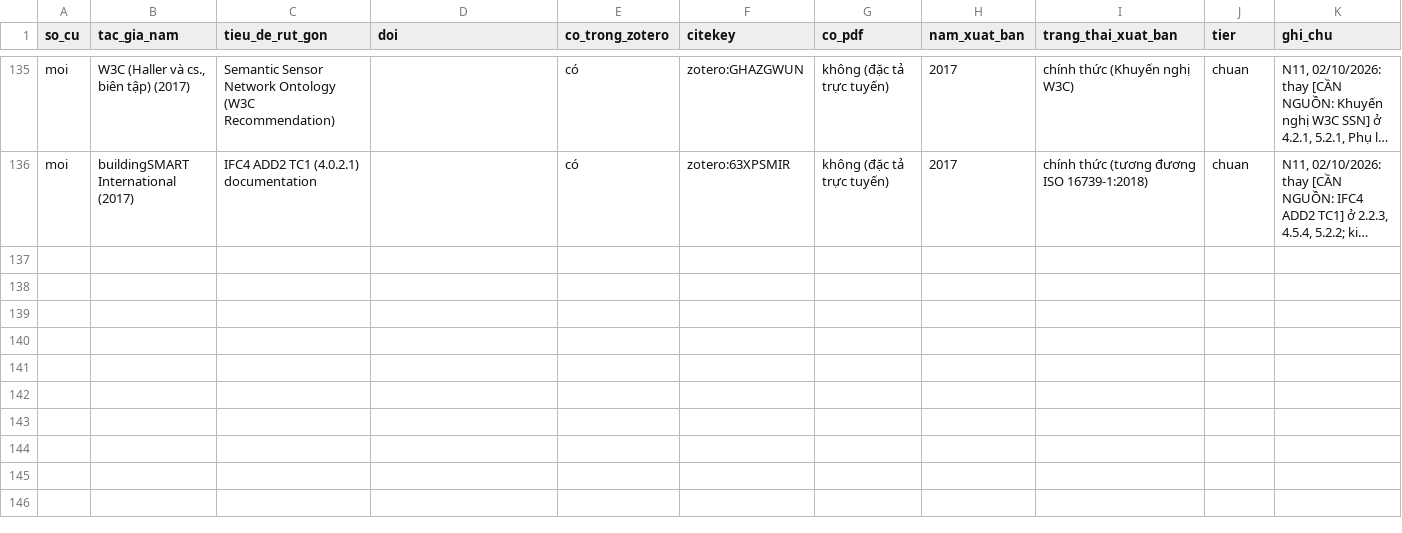
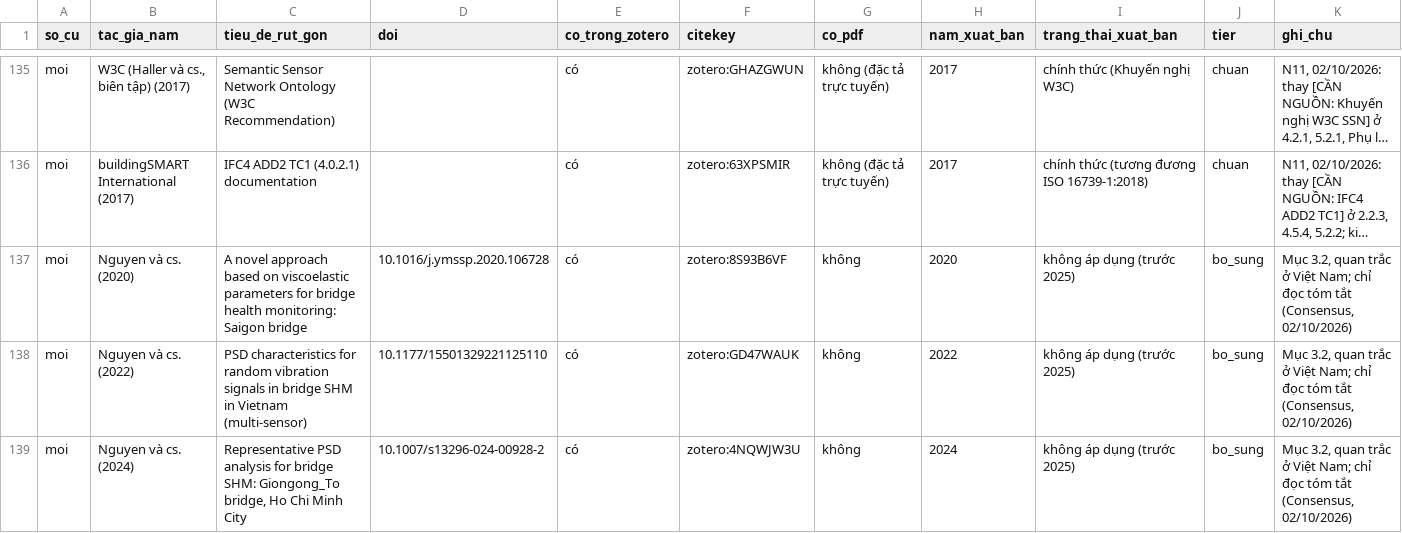
Before and after one commit to hchihan/PHD-DT-SHM-AI, a CSV file: 00_PHD_DT_STEEL_INSPECTION_2026_2029_LIMITED_FEM/01_LITERATURE_REVIEW/03_OUTPUTS/01_TIEU_LUAN_TONG_QUAN/matrix/doi_chieu_danh_muc.csv, drawn as a sheet; only a part is shown, gaps mark what is left out; long unchanged cells end in …; the diff covers the shown part only; the diff names each change by its address in the sheet, - before the commit and + after, or states it on an @@ line.

```diff
--- a/00_PHD_DT_STEEL_INSPECTION_2026_2029_LIMITED_FEM/01_LITERATURE_REVIEW/03_OUTPUTS/01_TIEU_LUAN_TONG_QUAN/matrix/doi_chieu_danh_muc.csv
+++ b/00_PHD_DT_STEEL_INSPECTION_2026_2029_LIMITED_FEM/01_LITERATURE_REVIEW/03_OUTPUTS/01_TIEU_LUAN_TONG_QUAN/matrix/doi_chieu_danh_muc.csv
+row 137: moi | Nguyen và cs. (2020) | A novel approach based on viscoelastic parameters for bridge health monitoring: Saigon bridge | 10.1016/j.ymssp.2020.106728 | có | zotero:8S93B6VF | không | 2020 | không áp dụng (trước 2025) | bo_sung | Mục 3.2, quan trắc ở Việt Nam; chỉ đọc tóm tắt (Consensus, 02/10/2026)
+row 138: moi | Nguyen và cs. (2022) | PSD characteristics for random vibration signals in bridge SHM in Vietnam (multi-sensor) | 10.1177/15501329221125110 | có | zotero:GD47WAUK | không | 2022 | không áp dụng (trước 2025) | bo_sung | Mục 3.2, quan trắc ở Việt Nam; chỉ đọc tóm tắt (Consensus, 02/10/2026)
+row 139: moi | Nguyen và cs. (2024) | Representative PSD analysis for bridge SHM: Giongong_To bridge, Ho Chi Minh City | 10.1007/s13296-024-00928-2 | có | zotero:4NQWJW3U | không | 2024 | không áp dụng (trước 2025) | bo_sung | Mục 3.2, quan trắc ở Việt Nam; chỉ đọc tóm tắt (Consensus, 02/10/2026)
```
Also changed, not shown: 3 added rows and 1 edited cell elsewhere in this file, 45 other files.
